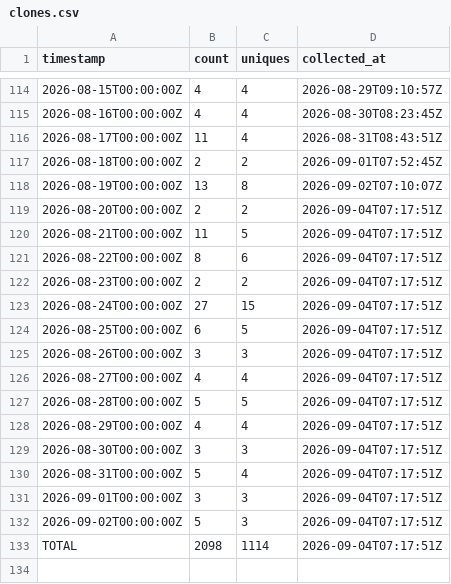
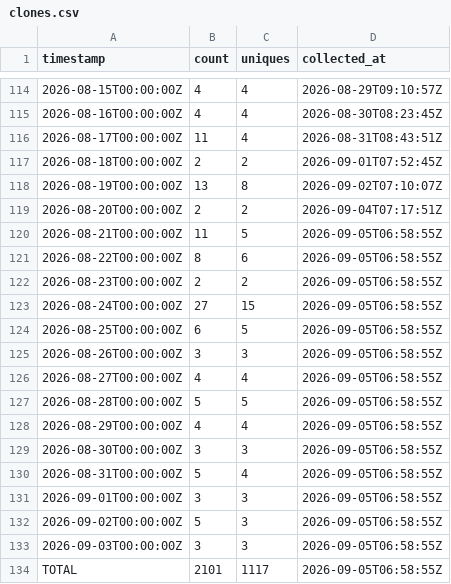
Before and after one commit to J-King-Dottie/dead-internet-tracker, a CSV file: github-traffic/clones.csv, drawn as a sheet; only a part is shown, gaps mark what is left out.

```diff
--- a/github-traffic/clones.csv
+++ b/github-traffic/clones.csv
@@ -119,15 +119,16 @@ timestamp,count,uniques,collected_at
 2026-08-20T00:00:00Z,2,2,2026-09-04T07:17:51Z
-2026-08-21T00:00:00Z,11,5,2026-09-04T07:17:51Z
-2026-08-22T00:00:00Z,8,6,2026-09-04T07:17:51Z
-2026-08-23T00:00:00Z,2,2,2026-09-04T07:17:51Z
-2026-08-24T00:00:00Z,27,15,2026-09-04T07:17:51Z
-2026-08-25T00:00:00Z,6,5,2026-09-04T07:17:51Z
-2026-08-26T00:00:00Z,3,3,2026-09-04T07:17:51Z
-2026-08-27T00:00:00Z,4,4,2026-09-04T07:17:51Z
-2026-08-28T00:00:00Z,5,5,2026-09-04T07:17:51Z
-2026-08-29T00:00:00Z,4,4,2026-09-04T07:17:51Z
-2026-08-30T00:00:00Z,3,3,2026-09-04T07:17:51Z
-2026-08-31T00:00:00Z,5,4,2026-09-04T07:17:51Z
-2026-09-01T00:00:00Z,3,3,2026-09-04T07:17:51Z
-2026-09-02T00:00:00Z,5,3,2026-09-04T07:17:51Z
-TOTAL,2098,1114,2026-09-04T07:17:51Z
+2026-08-21T00:00:00Z,11,5,2026-09-05T06:58:55Z
+2026-08-22T00:00:00Z,8,6,2026-09-05T06:58:55Z
+2026-08-23T00:00:00Z,2,2,2026-09-05T06:58:55Z
+2026-08-24T00:00:00Z,27,15,2026-09-05T06:58:55Z
+2026-08-25T00:00:00Z,6,5,2026-09-05T06:58:55Z
+2026-08-26T00:00:00Z,3,3,2026-09-05T06:58:55Z
+2026-08-27T00:00:00Z,4,4,2026-09-05T06:58:55Z
+2026-08-28T00:00:00Z,5,5,2026-09-05T06:58:55Z
+2026-08-29T00:00:00Z,4,4,2026-09-05T06:58:55Z
+2026-08-30T00:00:00Z,3,3,2026-09-05T06:58:55Z
+2026-08-31T00:00:00Z,5,4,2026-09-05T06:58:55Z
+2026-09-01T00:00:00Z,3,3,2026-09-05T06:58:55Z
+2026-09-02T00:00:00Z,5,3,2026-09-05T06:58:55Z
+2026-09-03T00:00:00Z,3,3,2026-09-05T06:58:55Z
+TOTAL,2101,1117,2026-09-05T06:58:55Z
```
Also changed, not shown: github-traffic/views.csv.
